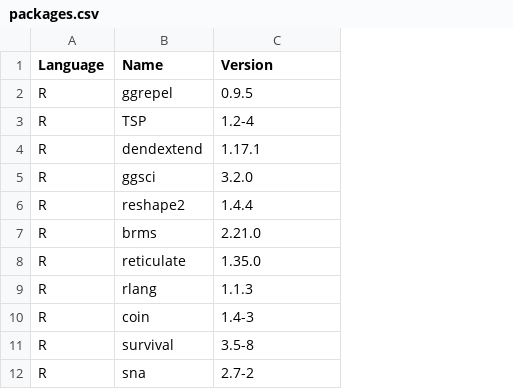
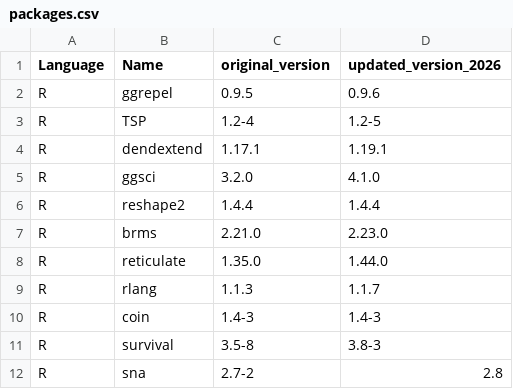
Before and after one commit to amh312/PDAST, a CSV file: packages.csv, drawn as a sheet; only a part is shown; the diff names each change by its address in the sheet, - before the commit and + after, or states it on an @@ line.

Commit message:
updated package list

```diff
--- a/packages.csv
+++ b/packages.csv
+column D (updated_version_2026), rows 2-12: 0.9.6 | 1.2-5 | 1.19.1 | 4.1.0 | 1.4.4 | 2.23.0 | 1.44.0 | 1.1.7 | 1.4-3 | 3.8-3 | 2.8
-C1: Version
+C1: original_version
```
